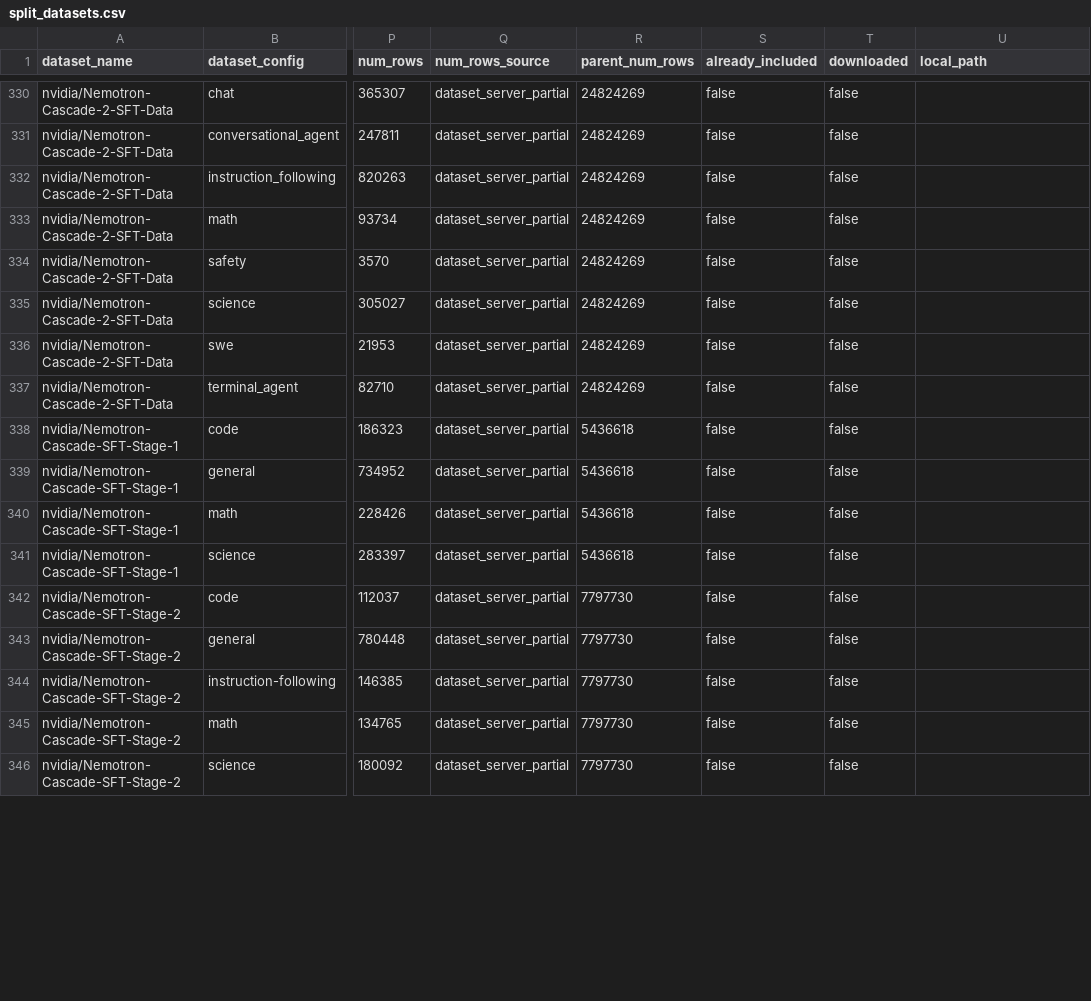
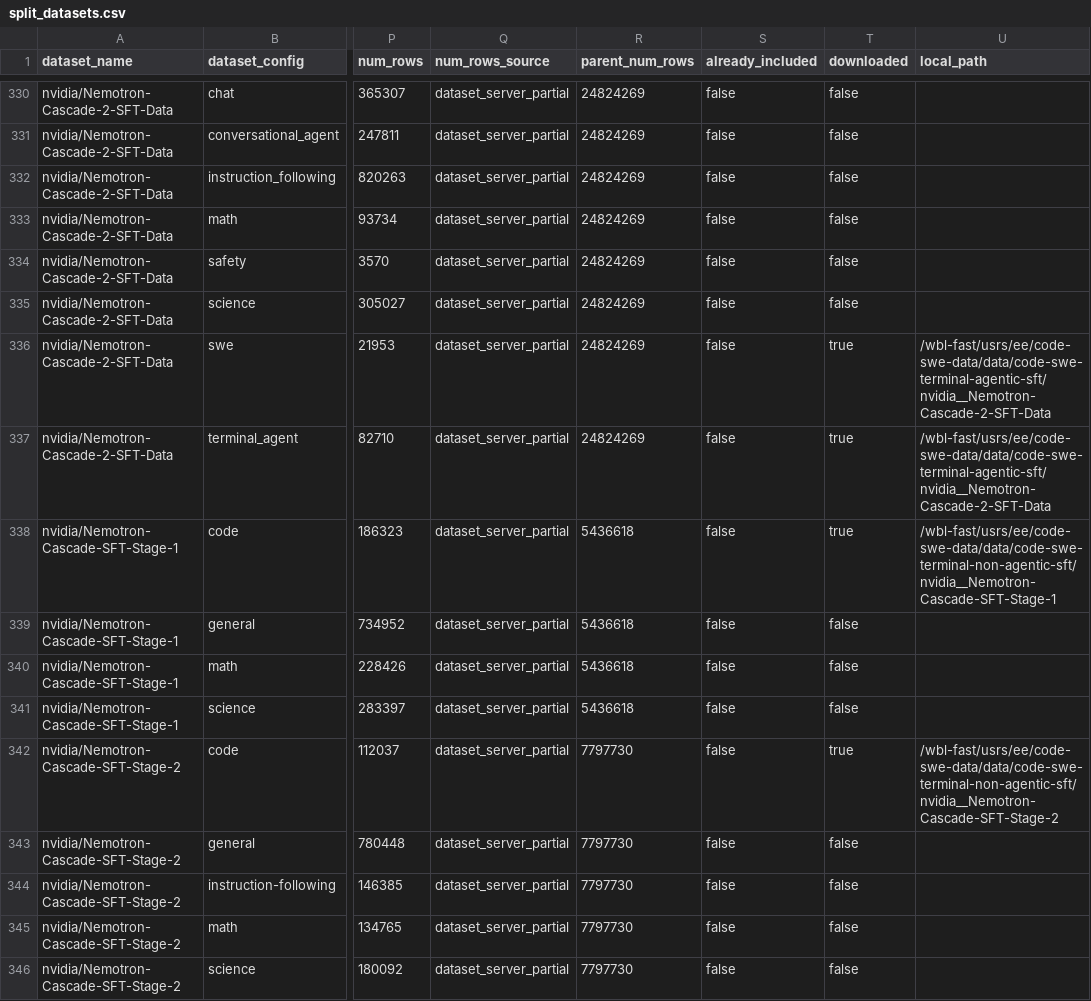
Before and after one commit to ethanewer/dataset-table, a CSV file: split_datasets.csv, drawn as a sheet; only a part is shown, gaps mark what is left out; the diff covers the shown part only; the diff names each change by its address in the sheet, - before the commit and + after, or states it on an @@ line.

```diff
--- a/split_datasets.csv
+++ b/split_datasets.csv
-T336:T338 (downloaded): false
+T336:T338 (downloaded): true
-U336:U337 (local_path): (empty)
+U336:U337 (local_path): /wbl-fast/usrs/ee/code-swe-data/data/code-swe-terminal-agentic-sft/nvidia__Nemotron-Cascade-2-SFT-Data
-U338 (local_path): (empty)
+U338 (local_path): /wbl-fast/usrs/ee/code-swe-data/data/code-swe-terminal-non-agentic-sft/nvidia__Nemotron-Cascade-SFT-Stage-1
-T342 (downloaded): false
+T342 (downloaded): true
-U342 (local_path): (empty)
+U342 (local_path): /wbl-fast/usrs/ee/code-swe-data/data/code-swe-terminal-non-agentic-sft/nvidia__Nemotron-Cascade-SFT-Stage-2
```
Also changed, not shown: 95 edited cells elsewhere in this file, condensed_split_datasets.csv, 6 other files.
